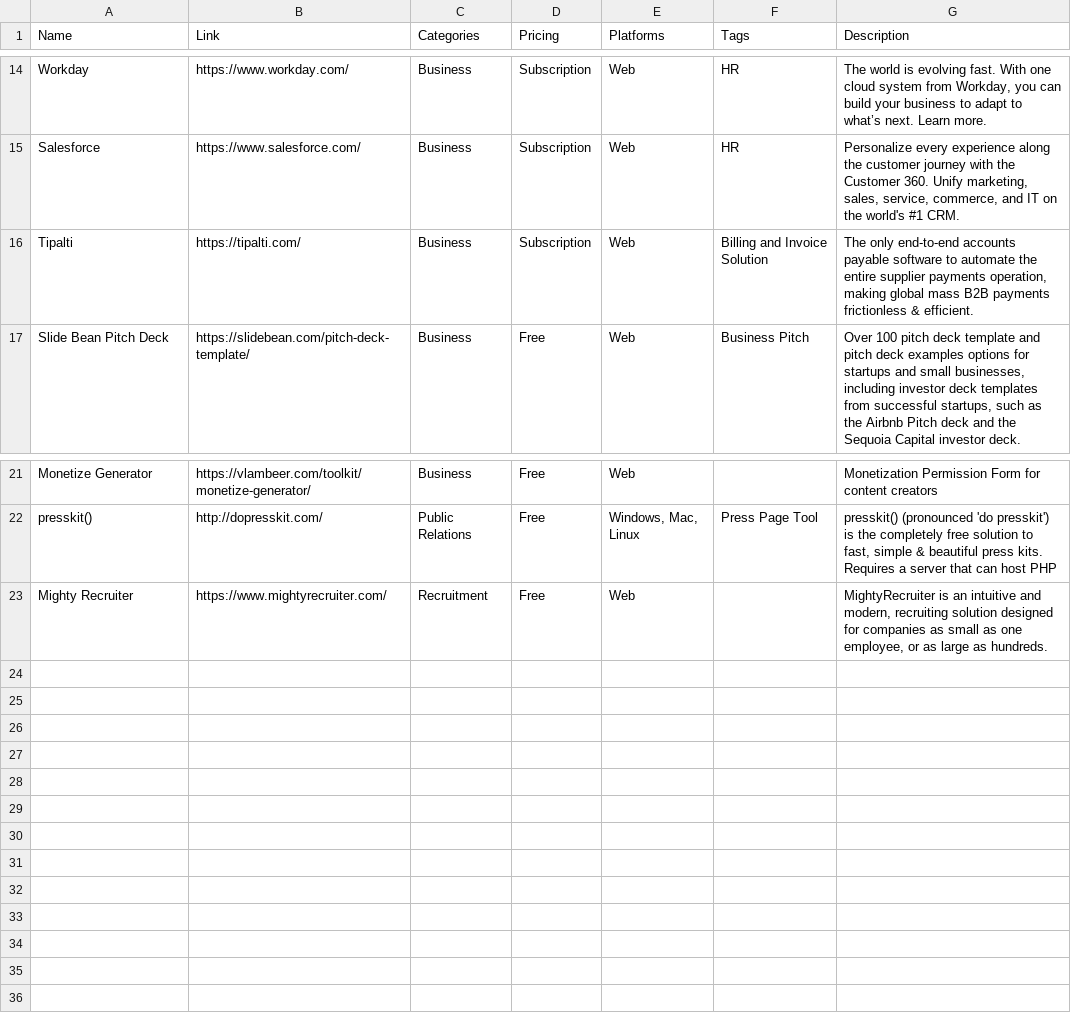
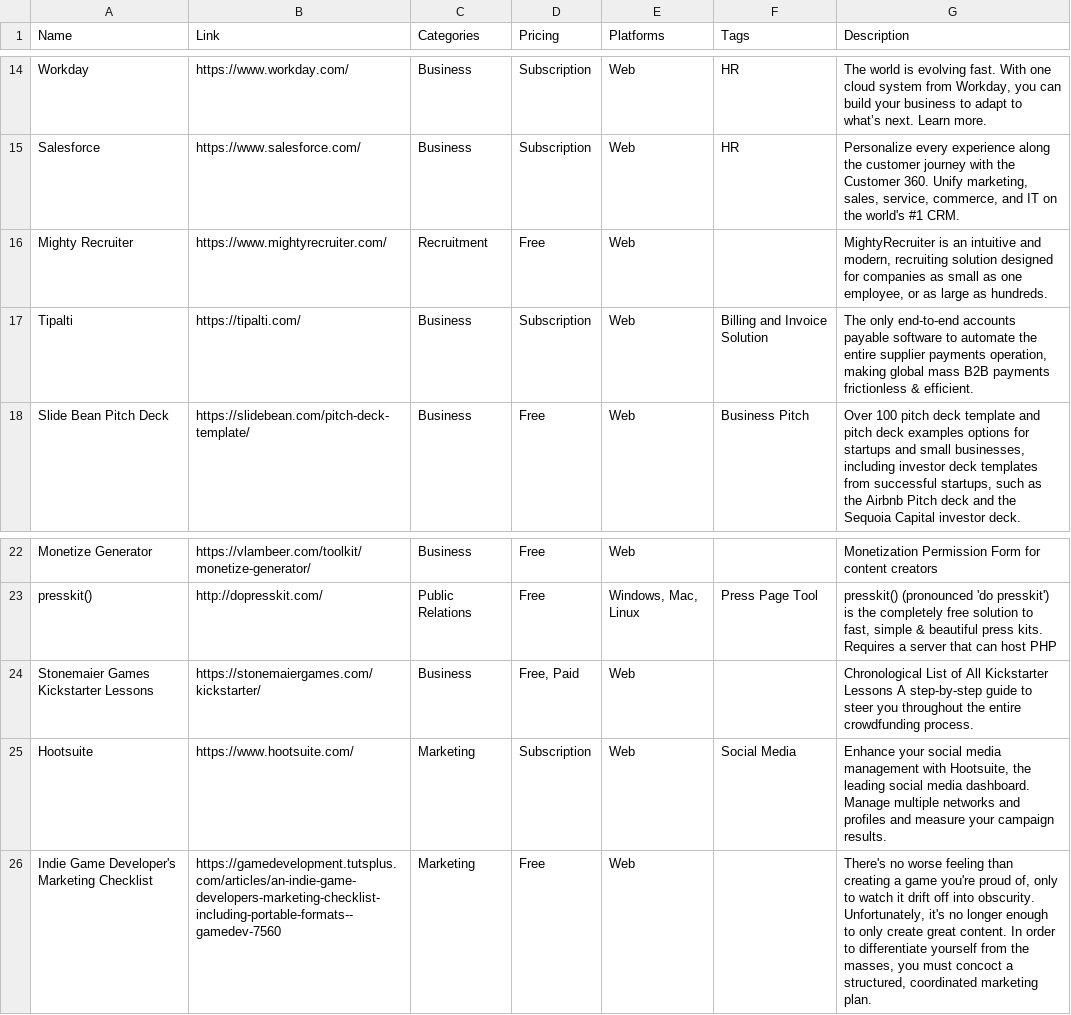
Before and after one commit to jackmelcher/gamedevelop.io-react, a CSV file: static/csv/business.csv, drawn as a sheet; only a part is shown, gaps mark what is left out.

Commit message:
Fixed a bug with the resource database duplicating the table. Made some minor additions and changes to the resource database. Made some changes to the guides. Updated the About section to clarify discord is used for submitting suggestions and that the website is open source.

```diff
--- a/static/csv/business.csv
+++ b/static/csv/business.csv
@@ -15,2 +15,3 @@ Workday,https://www.workday.com/,Business,Subscription,Web,HR,"The world is evol
 Salesforce,https://www.salesforce.com/,Business,Subscription,Web,HR,"Personalize every experience along the customer journey with the Customer 360. Unify marketing, sales, service, commerce, and IT on the world's #1 CRM."
+Mighty Recruiter,https://www.mightyrecruiter.com/,Recruitment,Free,Web,,"MightyRecruiter is an intuitive and modern, recruiting solution designed for companies as small as one employee, or as large as hundreds."
 Tipalti,https://tipalti.com/,Business,Subscription,Web,Billing and Invoice Solution,"The only end-to-end accounts payable software to automate the entire supplier payments operation, making global mass B2B payments frictionless & efficient."
@@ -22,2 +23,4 @@ Monetize Generator,https://vlambeer.com/toolkit/monetize-generator/,Business,Fre
 presskit(),http://dopresskit.com/,Public Relations,Free,"Windows, Mac, Linux",Press Page Tool,"presskit() (pronounced 'do presskit') is the completely free solution to fast, simple & beautiful press kits. Requires a server that can host PHP"
-Mighty Recruiter,https://www.mightyrecruiter.com/,Recruitment,Free,Web,,"MightyRecruiter is an intuitive and modern, recruiting solution designed for companies as small as one employee, or as large as hundreds."
+Stonemaier Games Kickstarter Lessons,https://stonemaiergames.com/kickstarter/,Business,"Free, Paid",Web,,Chronological List of All Kickstarter Lessons A step-by-step guide to steer you throughout the entire crowdfunding process.
+Hootsuite,https://www.hootsuite.com/,Marketing,Subscription,Web,Social Media,"Enhance your social media management with Hootsuite, the leading social media dashboard. Manage multiple networks and profiles and measure your campaign results."
+Indie Game Developer's Marketing Checklist,https://gamedevelopment.tutsplus.com/articles/an-indie-game-developers-marketing-checklist-including-portable-formats--gamedev-7560,Marketing,Free,Web,"","There's no worse feeling than creating a game you're proud of, only to watch it drift off into obscurity. Unfortunately, it's no longer enough to only create great content. In order to differentiate yourself from the masses, you must concoct a structured, coordinated marketing plan."
```
Also changed, not shown: static/csv/assets.csv, static/csv/design.csv, 18 other files.
